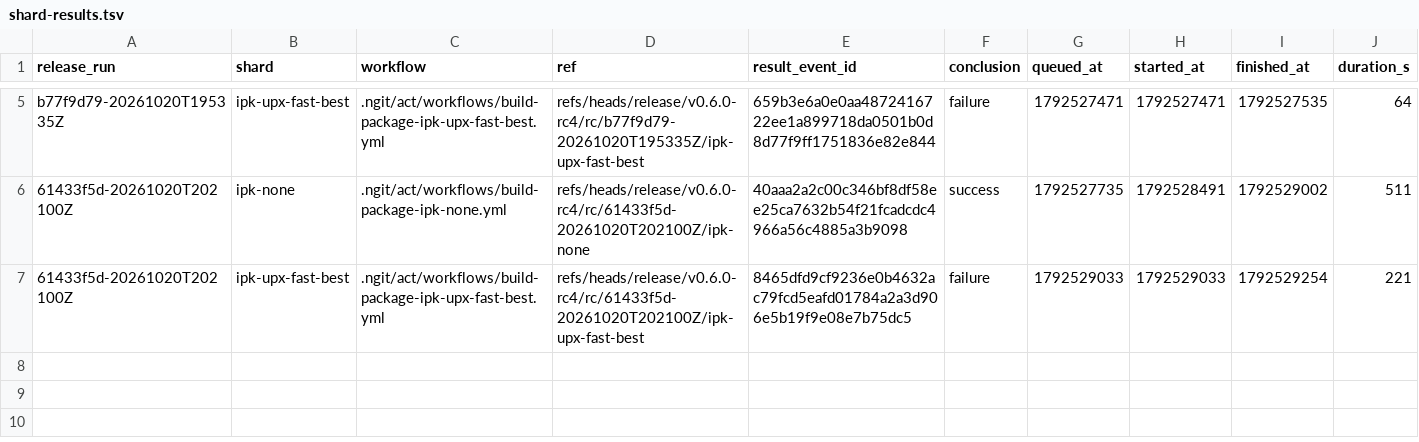
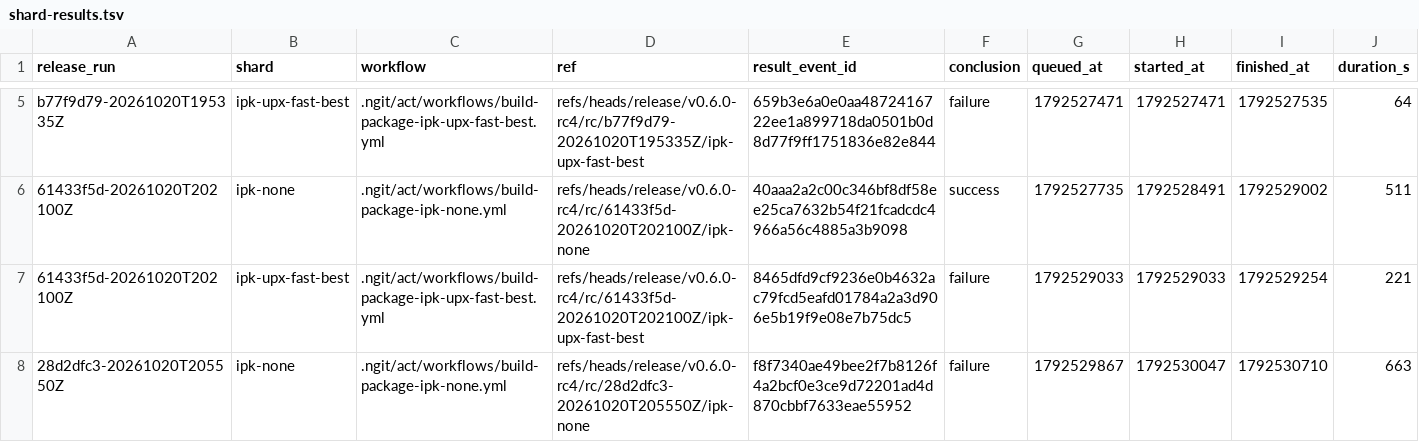
Before and after one commit to OpenTollGate/tollgate-module-basic-go, a TSV file: .ngit-release-evidence/shard-results.tsv, drawn as a sheet; only a part is shown, gaps mark what is left out.

Commit message:
fix(release): give shards a 20-minute budget for the stage-1 record fetch
The shard fetch step waited 20 x 30s (~10 min) for the stage-1 binaries
record before giving up. Stage-1 (build-package-binaries) takes 12-15 min
on the coordinator, so a release run started right after a mirror push
races stage-1 end-to-end and loses: live, run 28d2dfc3-20261020T205550Z,
shard ipk-none gave up at 10m44s ('no binaries record for build id
28d2dfc3') while stage-1's portal record landed at 21:01 — six minutes
after the shard's patience ran out. Prior runs won the race only because
stage-1 had been triggered earlier by the mirror sync.

40 x 30s (~20 min) covers a full stage-1 run with margin.

```diff
--- a/.ngit-release-evidence/shard-results.tsv
+++ b/.ngit-release-evidence/shard-results.tsv
@@ -7 +7,2 @@ b77f9d79-20261020T195335Z	ipk-upx-fast-best	.ngit/act/workflows/build-package-ip
 61433f5d-20261020T202100Z	ipk-upx-fast-best	.ngit/act/workflows/build-package-ipk-upx-fast-best.yml	refs/heads/release/v0.6.0-rc4/rc/61433f5d-20261020T202100Z/ipk-upx-fast-best	8465dfd9cf9236e0b4632ac79fcd5eafd01784a2a3d906e5b19f9e08e7b75dc5	failure	1792529033	1792529033	1792529254	221
+28d2dfc3-20261020T205550Z	ipk-none	.ngit/act/workflows/build-package-ipk-none.yml	refs/heads/release/v0.6.0-rc4/rc/28d2dfc3-20261020T205550Z/ipk-none	f8f7340ae49bee2f7b8126f4a2bcf0e3ce9d72201ad4d870cbbf7633eae55952	failure	1792529867	1792530047	1792530710	663
```
Also changed, not shown: 12 other files.
